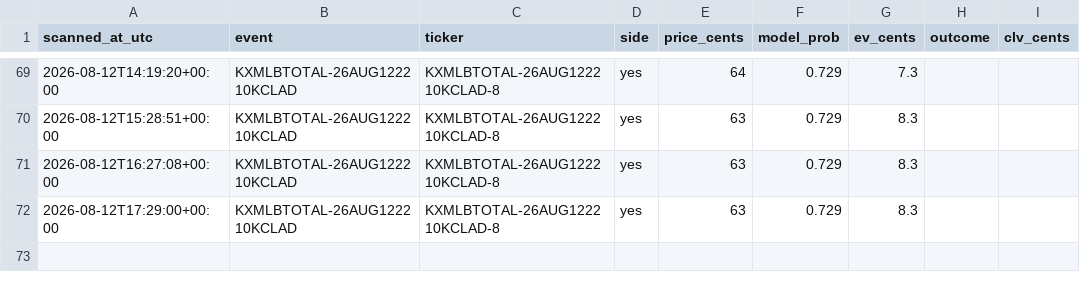
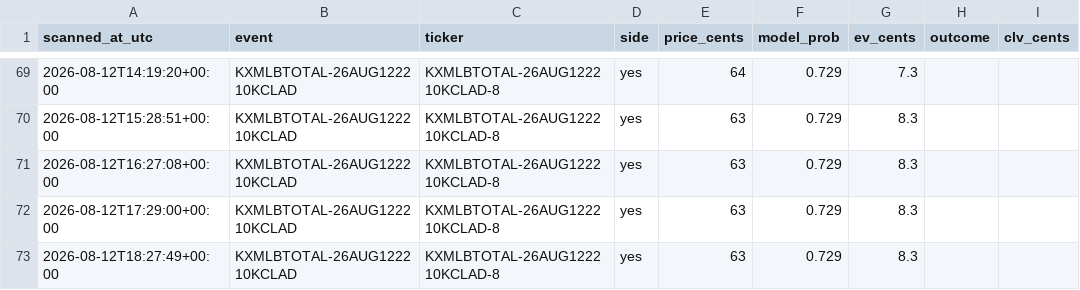
Before and after one commit to Jackhenry87/Prediction-Market-trading-bot, a CSV file: paper_trades_sports.csv, drawn as a sheet; only a part is shown, gaps mark what is left out.

```diff
--- a/paper_trades_sports.csv
+++ b/paper_trades_sports.csv
@@ -72 +72,2 @@ scanned_at_utc,event,ticker,side,price_cents,model_prob,ev_cents,outcome,clv_cen
 2026-08-12T17:29:00+00:00,KXMLBTOTAL-26AUG122210KCLAD,KXMLBTOTAL-26AUG122210KCLAD-8,yes,63,0.729,8.3,
+2026-08-12T18:27:49+00:00,KXMLBTOTAL-26AUG122210KCLAD,KXMLBTOTAL-26AUG122210KCLAD-8,yes,63,0.729,8.3,
```
Also changed, not shown: clv_sports.csv, live_scan.csv, 2 other files.
